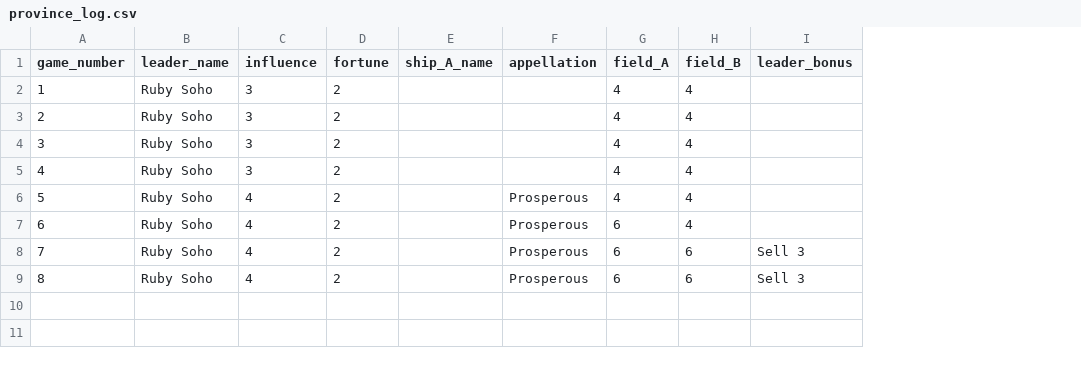
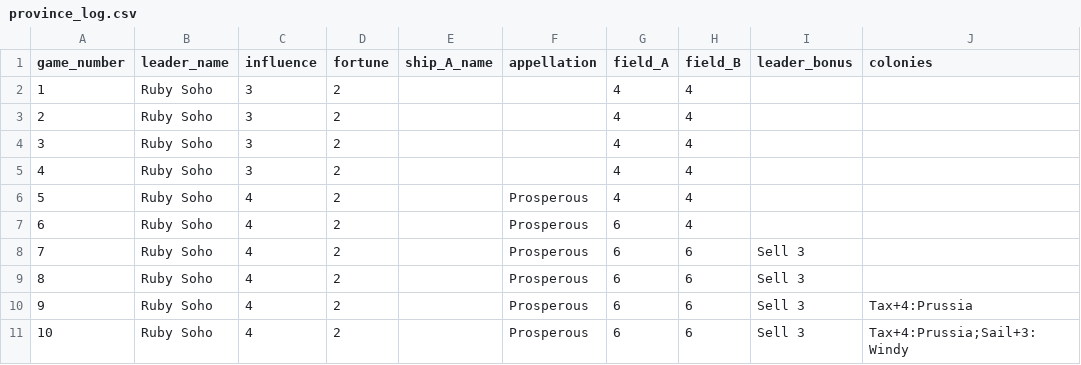
Before and after one commit to cardboardai/boardgame-bookie, a CSV file: boardgames/seafall/captains_log/captain_kyle/province_log.csv, drawn as a sheet; the diff names each change by its address in the sheet, - before the commit and + after, or states it on an @@ line.

Commit message:
game 8 recap

```diff
--- a/boardgames/seafall/captains_log/captain_kyle/province_log.csv
+++ b/boardgames/seafall/captains_log/captain_kyle/province_log.csv
+column J (colonies), empty
+row 10: 9 | Ruby Soho | 4 | 2 |  | Prosperous | 6 | 6 | Sell 3 | Tax+4:Prussia
+row 11: 10 | Ruby Soho | 4 | 2 |  | Prosperous | 6 | 6 | Sell 3 | Tax+4:Prussia;Sail+3:Windy
```
Also changed, not shown: 2 other files.
